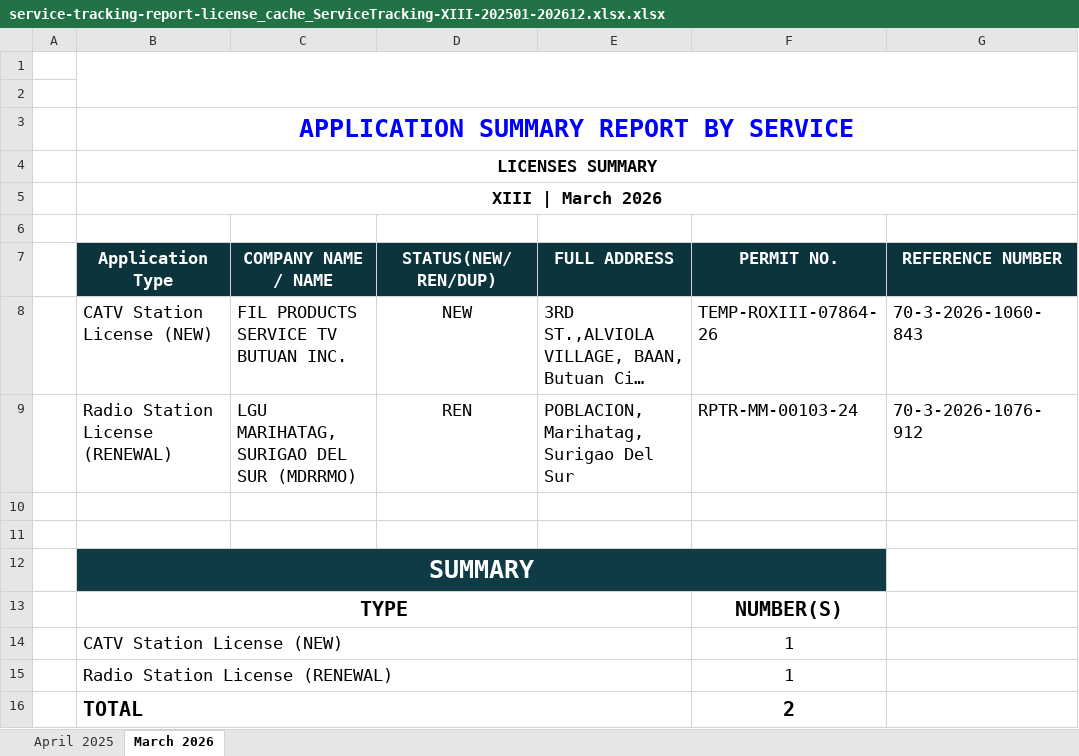
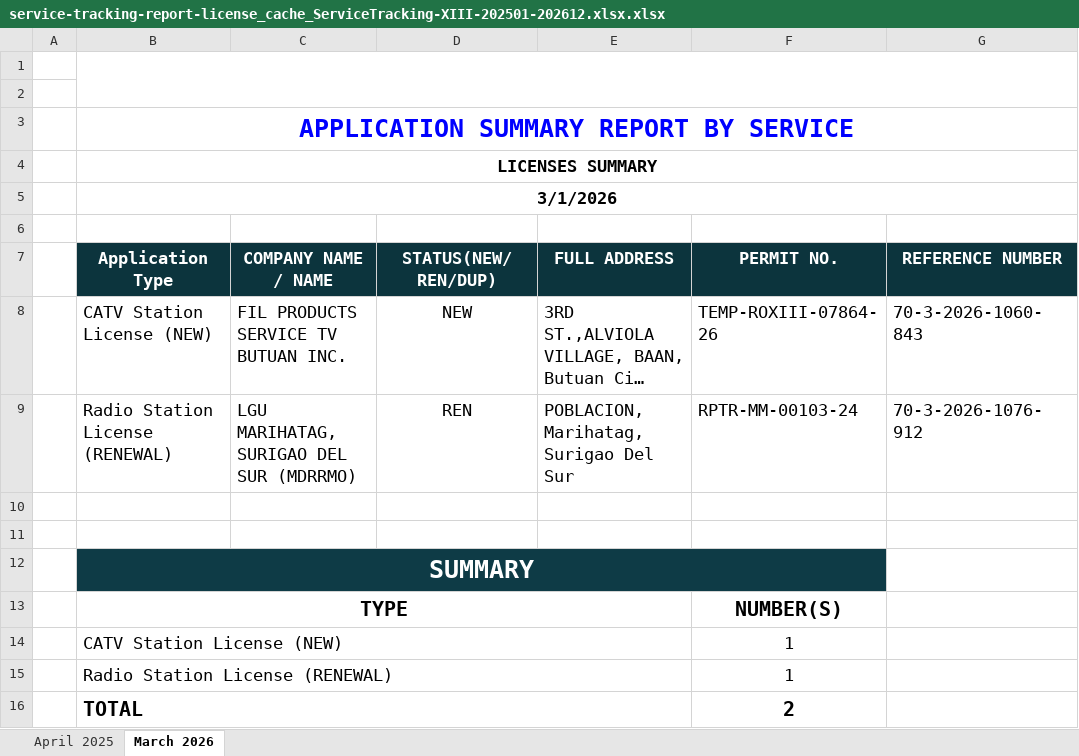
Before and after one commit to pacuitinfo/edge13, an Excel workbook: reports/service-tracking-report-license_cache_ServiceTracking-XIII-202501-202612.xlsx.xlsx, sheet March 2026, drawn as a sheet; only a part is shown; long unchanged cells end in …; values as stored, in another font and other column widths than the file's, no borders; the diff names each change by its address in the sheet, - before the commit and + after, or states it on an @@ line.

Commit message:
chore(upload): service-tracking-report-license_cache_ServiceTracking-XIII-202501-202612.xlsx.xlsx

```diff
--- a/reports/service-tracking-report-license_cache_ServiceTracking-XIII-202501-202612.xlsx.xlsx (sheet March 2026)
+++ b/reports/service-tracking-report-license_cache_ServiceTracking-XIII-202501-202612.xlsx.xlsx (sheet March 2026)
-B5 (Application Type): XIII | March 2026
+B5 (Application Type): 3/1/2026
```
Also changed, not shown: sheet April 2025.
